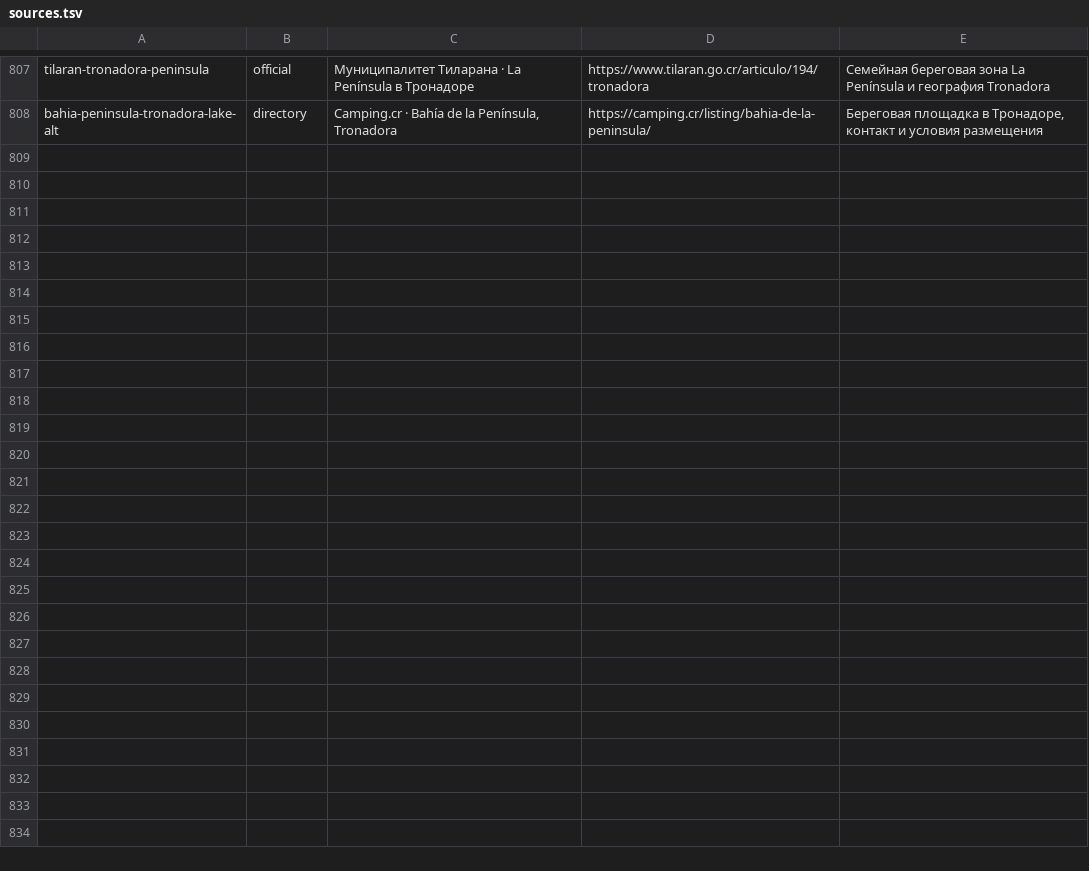
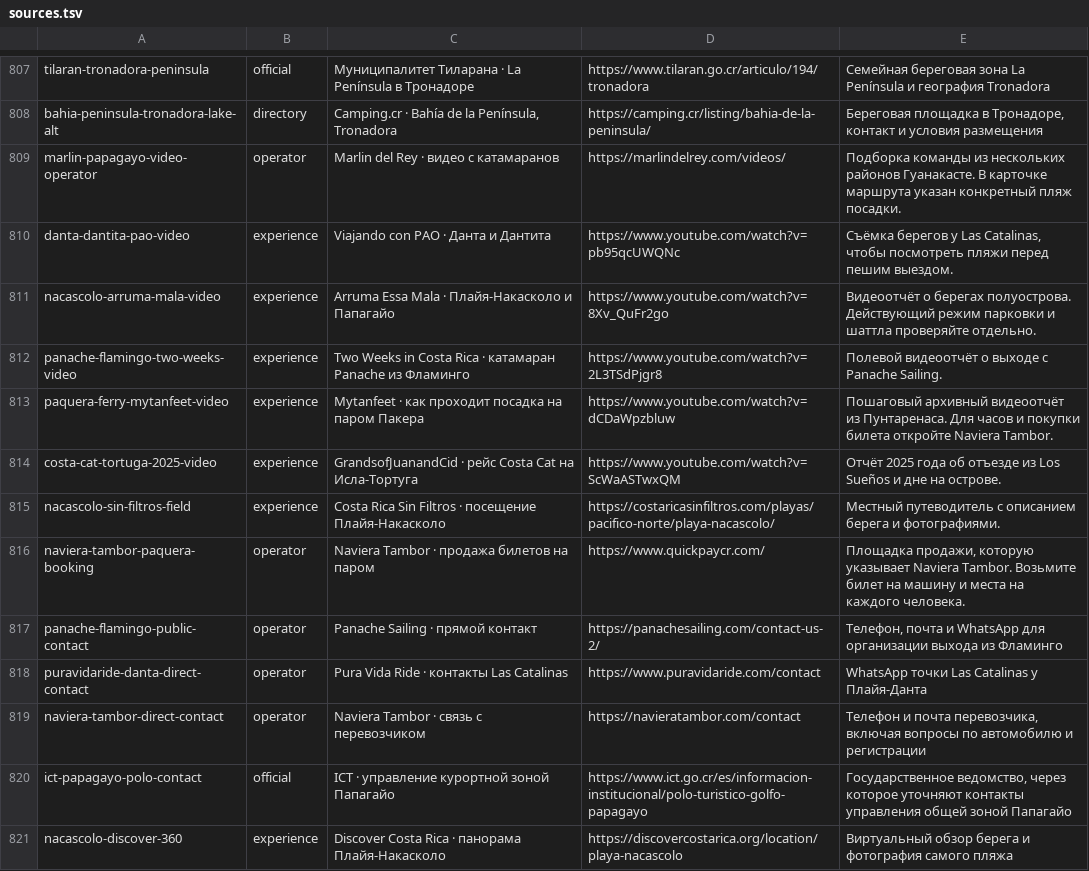
Before and after one commit to Paldd/costa-rica-travel-atlas, a TSV file: data/sources.tsv, drawn as a sheet; only a part is shown, gaps mark what is left out.

Commit message:
Document water trips with credited photos, videos and visit logistics

```diff
--- a/data/sources.tsv
+++ b/data/sources.tsv
@@ -808 +808,14 @@ tilaran-tronadora-peninsula	official	Муниципалитет Тиларана
 bahia-peninsula-tronadora-lake-alt	directory	Camping.cr · Bahía de la Península, Tronadora	https://camping.cr/listing/bahia-de-la-peninsula/	Береговая площадка в Тронадоре, контакт и условия размещения
+marlin-papagayo-video-operator	operator	Marlin del Rey · видео с катамаранов	https://marlindelrey.com/videos/	Подборка команды из нескольких районов Гуанакасте. В карточке маршрута указан конкретный пляж посадки.
+danta-dantita-pao-video	experience	Viajando con PAO · Данта и Дантита	https://www.youtube.com/watch?v=pb95qcUWQNc	Съёмка берегов у Las Catalinas, чтобы посмотреть пляжи перед пешим выездом.
+nacascolo-arruma-mala-video	experience	Arruma Essa Mala · Плайя-Накасколо и Папагайо	https://www.youtube.com/watch?v=8Xv_QuFr2go	Видеоотчёт о берегах полуострова. Действующий режим парковки и шаттла проверяйте отдельно.
+panache-flamingo-two-weeks-video	experience	Two Weeks in Costa Rica · катамаран Panache из Фламинго	https://www.youtube.com/watch?v=2L3TSdPjgr8	Полевой видеоотчёт о выходе с Panache Sailing.
+paquera-ferry-mytanfeet-video	experience	Mytanfeet · как проходит посадка на паром Пакера	https://www.youtube.com/watch?v=dCDaWpzbluw	Пошаговый архивный видеоотчёт из Пунтаренаса. Для часов и покупки билета откройте Naviera Tambor.
+costa-cat-tortuga-2025-video	experience	GrandsofJuanandCid · рейс Costa Cat на Исла-Тортуга	https://www.youtube.com/watch?v=ScWaASTwxQM	Отчёт 2025 года об отъезде из Los Sueños и дне на острове.
+nacascolo-sin-filtros-field	experience	Costa Rica Sin Filtros · посещение Плайя-Накасколо	https://costaricasinfiltros.com/playas/pacifico-norte/playa-nacascolo/	Местный путеводитель с описанием берега и фотографиями.
+naviera-tambor-paquera-booking	operator	Naviera Tambor · продажа билетов на паром	https://www.quickpaycr.com/	Площадка продажи, которую указывает Naviera Tambor. Возьмите билет на машину и места на каждого человека.
+panache-flamingo-public-contact	operator	Panache Sailing · прямой контакт	https://panachesailing.com/contact-us-2/	Телефон, почта и WhatsApp для организации выхода из Фламинго
+puravidaride-danta-direct-contact	operator	Pura Vida Ride · контакты Las Catalinas	https://www.puravidaride.com/contact	WhatsApp точки Las Catalinas у Плайя-Данта
+naviera-tambor-direct-contact	operator	Naviera Tambor · связь с перевозчиком	https://navieratambor.com/contact	Телефон и почта перевозчика, включая вопросы по автомобилю и регистрации
+ict-papagayo-polo-contact	official	ICT · управление курортной зоной Папагайо	https://www.ict.go.cr/es/informacion-institucional/polo-turistico-golfo-papagayo	Государственное ведомство, через которое уточняют контакты управления общей зоной Папагайо
+nacascolo-discover-360	experience	Discover Costa Rica · панорама Плайя-Накасколо	https://discovercostarica.org/location/playa-nacascolo	Виртуальный обзор берега и фотография самого пляжа
```
Also changed, not shown: 19 other files.
